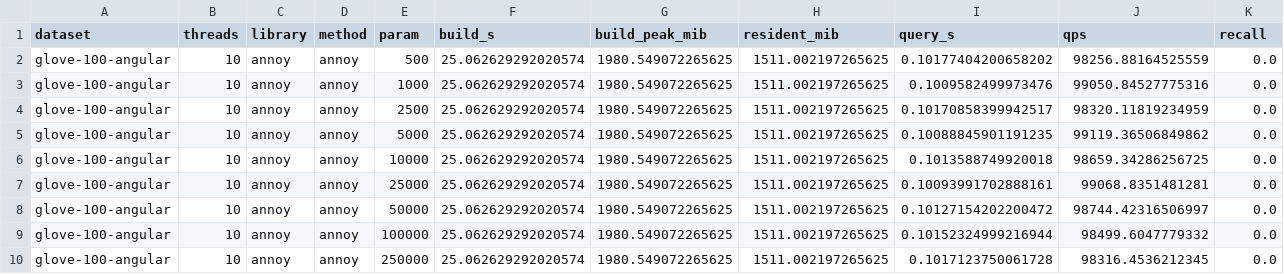
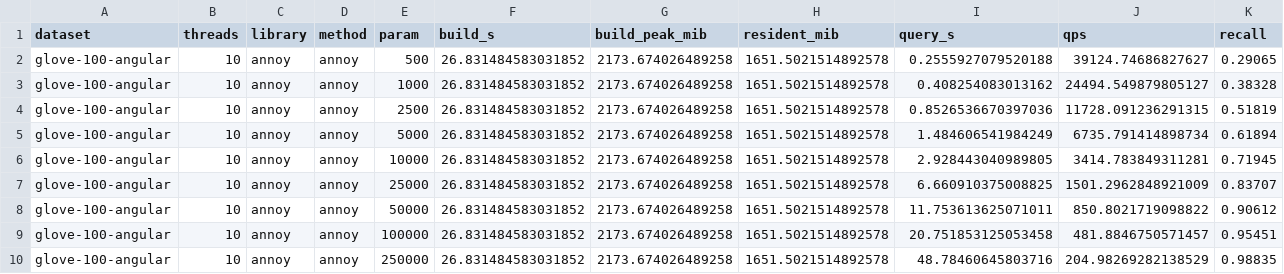
Before and after one commit to GregorLueg/ann-search-rs, a CSV file: benchmarks/results/glove-100-angular_t10/annoy_annoy.csv, drawn as a sheet.

Commit message:
fix: rerun Spotify annoy in the comparison with a correctly built wheel

```diff
--- a/benchmarks/results/glove-100-angular_t10/annoy_annoy.csv
+++ b/benchmarks/results/glove-100-angular_t10/annoy_annoy.csv
@@ -1,10 +1,10 @@
 dataset,threads,library,method,param,build_s,build_peak_mib,resident_mib,query_s,qps,recall
-glove-100-angular,10,annoy,annoy,500,25.062629292020574,1980.549072265625,1511.002197265625,0.10177404200658202,98256.88164525559,0.0
-glove-100-angular,10,annoy,annoy,1000,25.062629292020574,1980.549072265625,1511.002197265625,0.1009582499973476,99050.84527775316,0.0
-glove-100-angular,10,annoy,annoy,2500,25.062629292020574,1980.549072265625,1511.002197265625,0.10170858399942517,98320.11819234959,0.0
-glove-100-angular,10,annoy,annoy,5000,25.062629292020574,1980.549072265625,1511.002197265625,0.10088845901191235,99119.36506849862,0.0
-glove-100-angular,10,annoy,annoy,10000,25.062629292020574,1980.549072265625,1511.002197265625,0.1013588749920018,98659.34286256725,0.0
-glove-100-angular,10,annoy,annoy,25000,25.062629292020574,1980.549072265625,1511.002197265625,0.10093991702888161,99068.8351481281,0.0
-glove-100-angular,10,annoy,annoy,50000,25.062629292020574,1980.549072265625,1511.002197265625,0.10127154202200472,98744.42316506997,0.0
-glove-100-angular,10,annoy,annoy,100000,25.062629292020574,1980.549072265625,1511.002197265625,0.10152324999216944,98499.6047779332,0.0
-glove-100-angular,10,annoy,annoy,250000,25.062629292020574,1980.549072265625,1511.002197265625,0.1017123750061728,98316.4536212345,0.0
+glove-100-angular,10,annoy,annoy,500,26.831484583031852,2173.674026489258,1651.5021514892578,0.2555927079520188,39124.74686827627,0.29065
+glove-100-angular,10,annoy,annoy,1000,26.831484583031852,2173.674026489258,1651.5021514892578,0.408254083013162,24494.549879805127,0.38328
+glove-100-angular,10,annoy,annoy,2500,26.831484583031852,2173.674026489258,1651.5021514892578,0.8526536670397036,11728.091236291315,0.51819
+glove-100-angular,10,annoy,annoy,5000,26.831484583031852,2173.674026489258,1651.5021514892578,1.484606541984249,6735.791414898734,0.61894
+glove-100-angular,10,annoy,annoy,10000,26.831484583031852,2173.674026489258,1651.5021514892578,2.928443040989805,3414.783849311281,0.71945
+glove-100-angular,10,annoy,annoy,25000,26.831484583031852,2173.674026489258,1651.5021514892578,6.660910375008825,1501.2962848921009,0.83707
+glove-100-angular,10,annoy,annoy,50000,26.831484583031852,2173.674026489258,1651.5021514892578,11.753613625071011,850.8021719098822,0.90612
+glove-100-angular,10,annoy,annoy,100000,26.831484583031852,2173.674026489258,1651.5021514892578,20.751853125053458,481.8846750571457,0.95451
+glove-100-angular,10,annoy,annoy,250000,26.831484583031852,2173.674026489258,1651.5021514892578,48.78460645803716,204.98269282138529,0.98835
```
Also changed, not shown: benchmarks/results/fashion-mnist-784-euclidean_t1/annoy_annoy.csv, benchmarks/results/fashion-mnist-784-euclidean_t10/annoy_annoy.csv, 11 other files.
